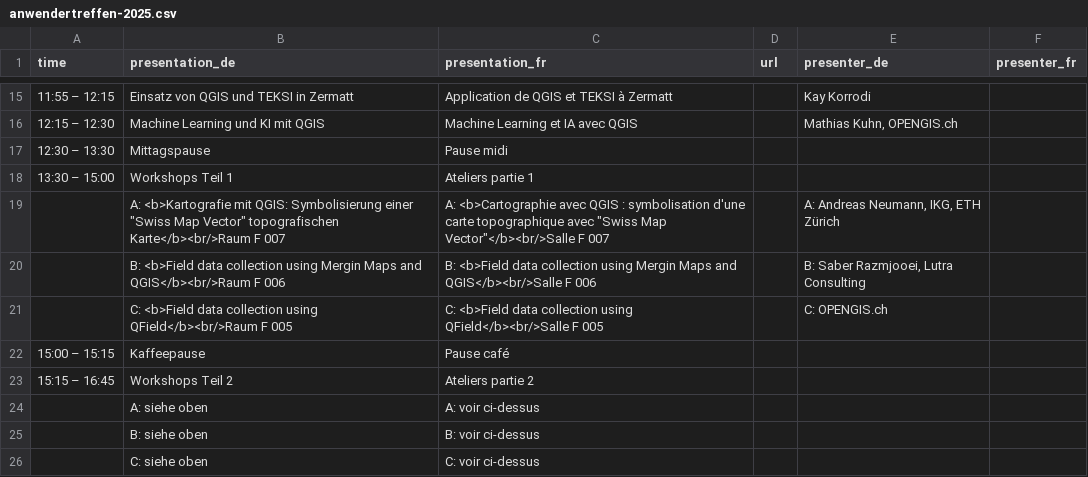
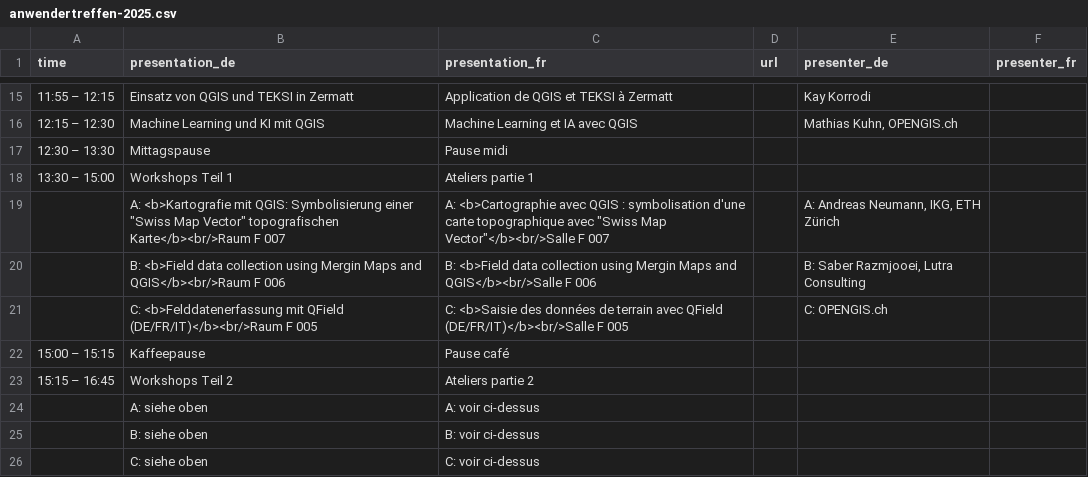
Before and after one commit to qgis-ch/qgis-ch-website, a CSV file: _data/anwendertreffen-2025.csv, drawn as a sheet; only a part is shown, gaps mark what is left out.

Commit message:
Update anwendertreffen-2025.csv (#29)
* Update anwendertreffen-2025.csv

* Ajouter la traduction française

---------

Co-authored-by: webrian <webrian@users.noreply.github.com>

```diff
--- a/_data/anwendertreffen-2025.csv
+++ b/_data/anwendertreffen-2025.csv
@@ -20,3 +20,3 @@
 ,"B: <b>Field data collection using Mergin Maps and QGIS</b><br/>Raum F 006","B: <b>Field data collection using Mergin Maps and QGIS</b><br/>Salle F 006",,"B: Saber Razmjooei, Lutra Consulting",
-,"C: <b>Field data collection using QField</b><br/>Raum F 005","C: <b>Field data collection using QField</b><br/>Salle F 005",,"C: OPENGIS.ch",
+,"C: <b>Felddatenerfassung mit QField (DE/FR/IT)</b><br/>Raum F 005","C: <b>Saisie des données de terrain avec QField (DE/FR/IT)</b><br/>Salle F 005",,"C: OPENGIS.ch",
 "15:00 – 15:15","Kaffeepause","Pause café",,,
```
